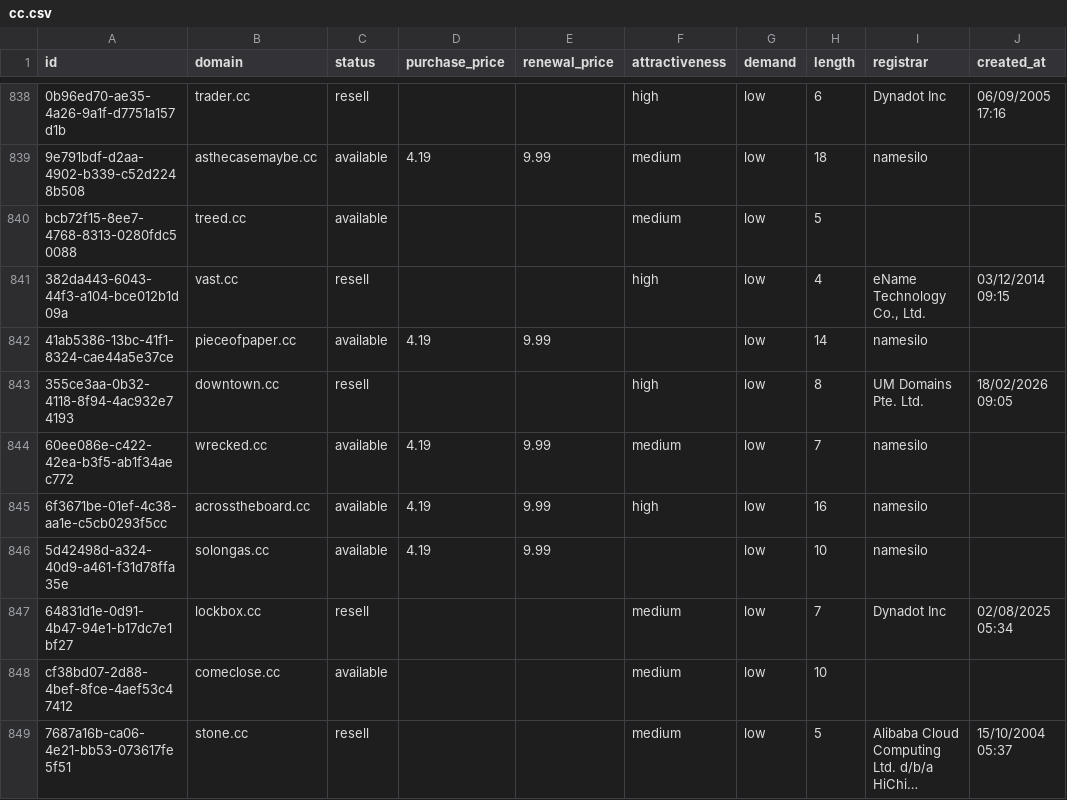
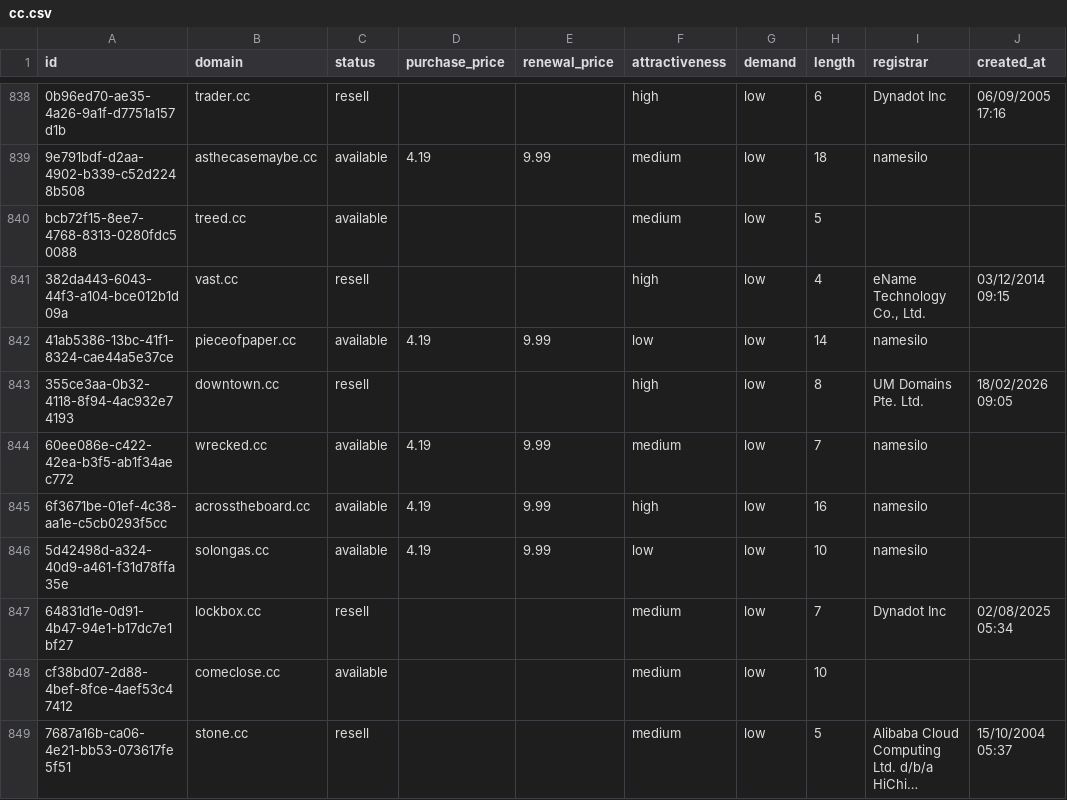
Before and after one commit to UniqueDomains/cc-oneword-domains, a CSV file: cc.csv, drawn as a sheet; only a part is shown, gaps mark what is left out; long unchanged cells end in …; the diff covers the shown part only; the diff names each change by its address in the sheet, - before the commit and + after, or states it on an @@ line.

Commit message:
Domains update

```diff
--- a/cc.csv
+++ b/cc.csv
-F842 (attractiveness): (empty)
+F842 (attractiveness): low
-F846 (attractiveness): (empty)
+F846 (attractiveness): low
```
Also changed, not shown: 85 edited cells elsewhere in this file, 4 other files.
